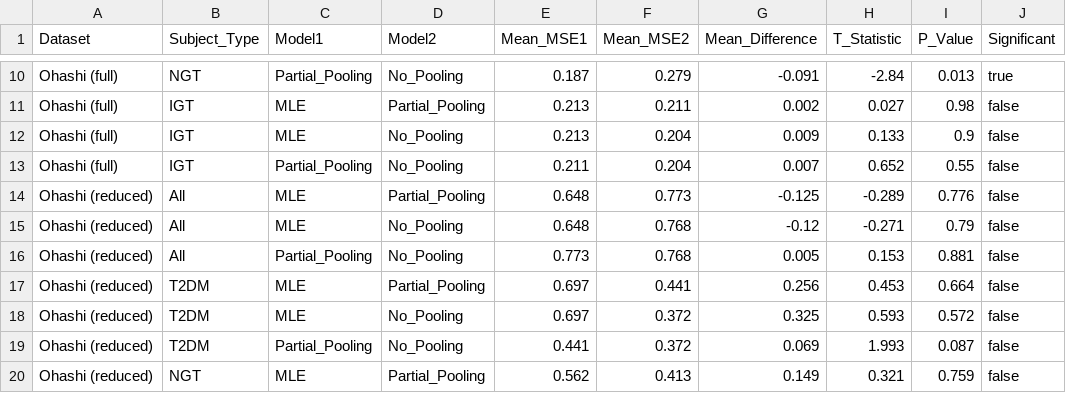
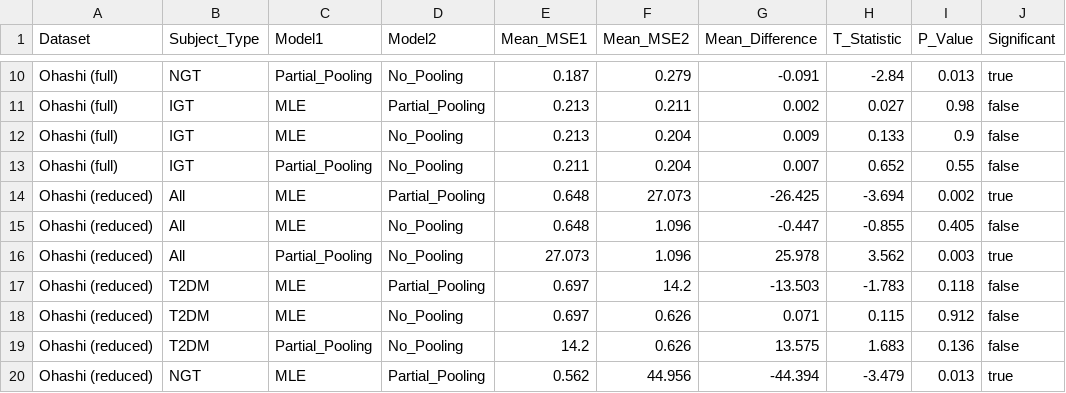
Before and after one commit to Tim0828/conditional-ude, a CSV file: data/ttest_summary_results.csv, drawn as a sheet; only a part is shown, gaps mark what is left out; the diff covers the shown part only.

```diff
--- a/data/ttest_summary_results.csv
+++ b/data/ttest_summary_results.csv
@@ -13,8 +13,8 @@ Ohashi (full),IGT,MLE,No_Pooling,0.213,0.204,0.009,0.133,0.9,false
 Ohashi (full),IGT,Partial_Pooling,No_Pooling,0.211,0.204,0.007,0.652,0.55,false
-Ohashi (reduced),All,MLE,Partial_Pooling,0.648,0.773,-0.125,-0.289,0.776,false
-Ohashi (reduced),All,MLE,No_Pooling,0.648,0.768,-0.12,-0.271,0.79,false
-Ohashi (reduced),All,Partial_Pooling,No_Pooling,0.773,0.768,0.005,0.153,0.881,false
-Ohashi (reduced),T2DM,MLE,Partial_Pooling,0.697,0.441,0.256,0.453,0.664,false
-Ohashi (reduced),T2DM,MLE,No_Pooling,0.697,0.372,0.325,0.593,0.572,false
-Ohashi (reduced),T2DM,Partial_Pooling,No_Pooling,0.441,0.372,0.069,1.993,0.087,false
-Ohashi (reduced),NGT,MLE,Partial_Pooling,0.562,0.413,0.149,0.321,0.759,false
+Ohashi (reduced),All,MLE,Partial_Pooling,0.648,27.073,-26.425,-3.694,0.002,true
+Ohashi (reduced),All,MLE,No_Pooling,0.648,1.096,-0.447,-0.855,0.405,false
+Ohashi (reduced),All,Partial_Pooling,No_Pooling,27.073,1.096,25.978,3.562,0.003,true
+Ohashi (reduced),T2DM,MLE,Partial_Pooling,0.697,14.2,-13.503,-1.783,0.118,false
+Ohashi (reduced),T2DM,MLE,No_Pooling,0.697,0.626,0.071,0.115,0.912,false
+Ohashi (reduced),T2DM,Partial_Pooling,No_Pooling,14.2,0.626,13.575,1.683,0.136,false
+Ohashi (reduced),NGT,MLE,Partial_Pooling,0.562,44.956,-44.394,-3.479,0.013,true
```
Also changed, not shown: 32 edited cells elsewhere in this file, data/beta_correlations_results.csv, data/significant_ttest_results.csv, 20 other files.
